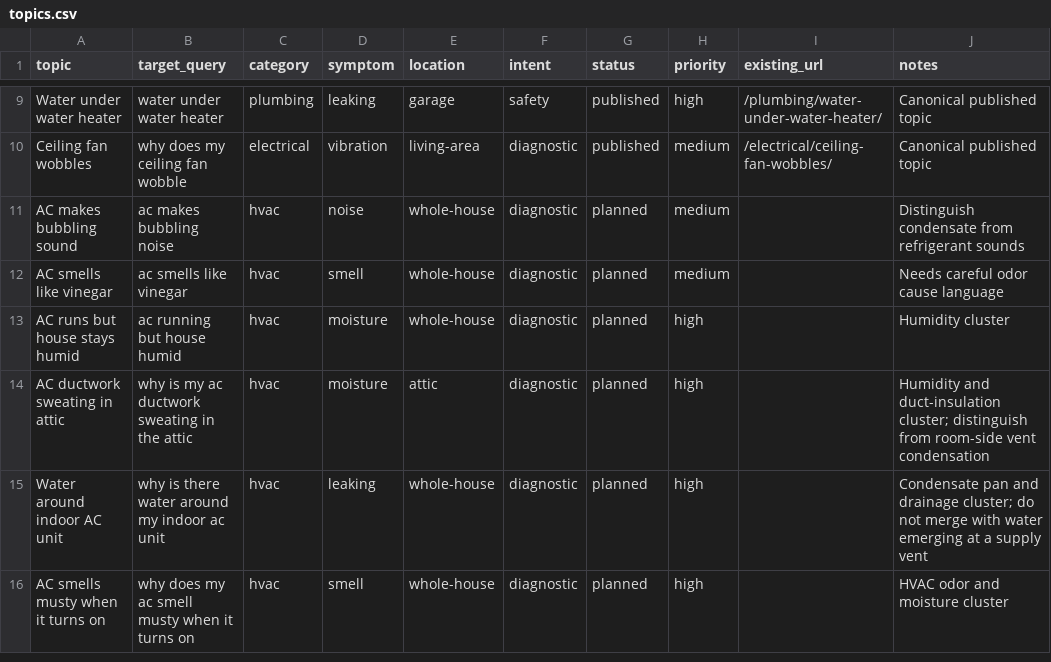
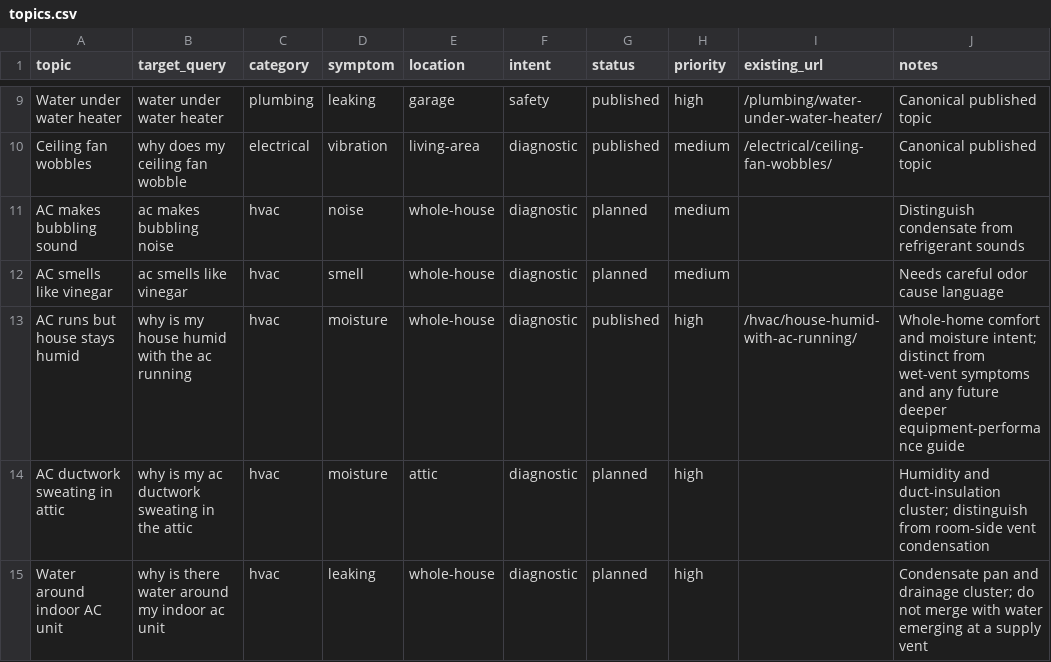
Before and after one commit to gageg123-de/housewise, a CSV file: content/topics.csv, drawn as a sheet; only a part is shown, gaps mark what is left out; the shorter side is filled out with more unchanged rows.

Commit message:
feat: add house humidity with AC guide

```diff
--- a/content/topics.csv
+++ b/content/topics.csv
@@ -12,3 +12,3 @@ AC makes bubbling sound,ac makes bubbling noise,hvac,noise,whole-house,diagnosti
 AC smells like vinegar,ac smells like vinegar,hvac,smell,whole-house,diagnostic,planned,medium,,Needs careful odor cause language
-AC runs but house stays humid,ac running but house humid,hvac,moisture,whole-house,diagnostic,planned,high,,Humidity cluster
+AC runs but house stays humid,why is my house humid with the ac running,hvac,moisture,whole-house,diagnostic,published,high,/hvac/house-humid-with-ac-running/,Whole-home comfort and moisture intent; distinct from wet-vent symptoms and any future deeper equipment-performance guide
 AC ductwork sweating in attic,why is my ac ductwork sweating in the attic,hvac,moisture,attic,diagnostic,planned,high,,Humidity and duct-insulation cluster; distinguish from room-side vent condensation
```
Also changed, not shown: 13 other files.
